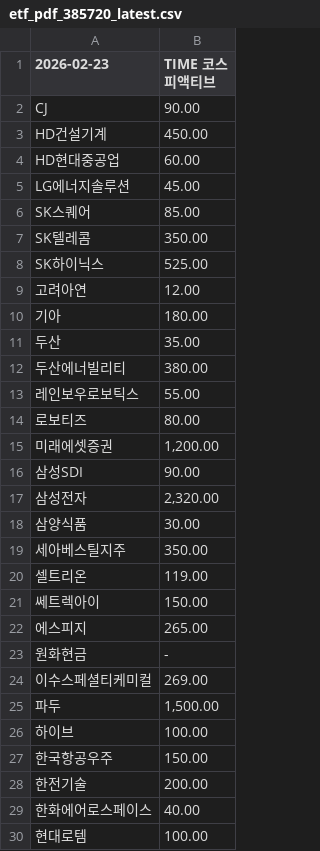
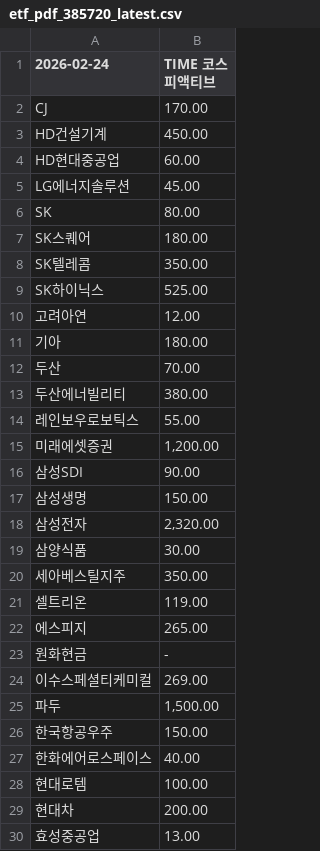
Before and after one commit to gunhoon/etf-timefolio, a CSV file: etf_pdf_385720_latest.csv, drawn as a sheet; only a part is shown; the shorter side is filled out with more unchanged rows; the diff covers the shown part only.

```diff
--- a/etf_pdf_385720_latest.csv
+++ b/etf_pdf_385720_latest.csv
@@ -1,3 +1,3 @@
-2026-02-23,TIME 코스피액티브
-CJ,90.00
+2026-02-24,TIME 코스피액티브
+CJ,170.00
 HD건설기계,450.00
@@ -5,3 +5,4 @@ HD현대중공업,60.00
 LG에너지솔루션,45.00
-SK스퀘어,85.00
+SK,80.00
+SK스퀘어,180.00
 SK텔레콤,350.00
@@ -10,8 +11,8 @@ SK하이닉스,525.00
 기아,180.00
-두산,35.00
+두산,70.00
 두산에너빌리티,380.00
 레인보우로보틱스,55.00
-로보티즈,80.00
 미래에셋증권,"1,200.00"
 삼성SDI,90.00
+삼성생명,150.00
 삼성전자,"2,320.00"
@@ -20,3 +21,2 @@ SK하이닉스,525.00
 셀트리온,119.00
-쎄트렉아이,150.00
 에스피지,265.00
@@ -25,5 +25,3 @@ SK하이닉스,525.00
 파두,"1,500.00"
-하이브,100.00
 한국항공우주,150.00
-한전기술,200.00
 한화에어로스페이스,40.00
```
Also changed, not shown: 2 removed rows elsewhere in this file, etf_pdf_385710_latest.csv, etf_pdf_404120_latest.csv, 4 other files.
